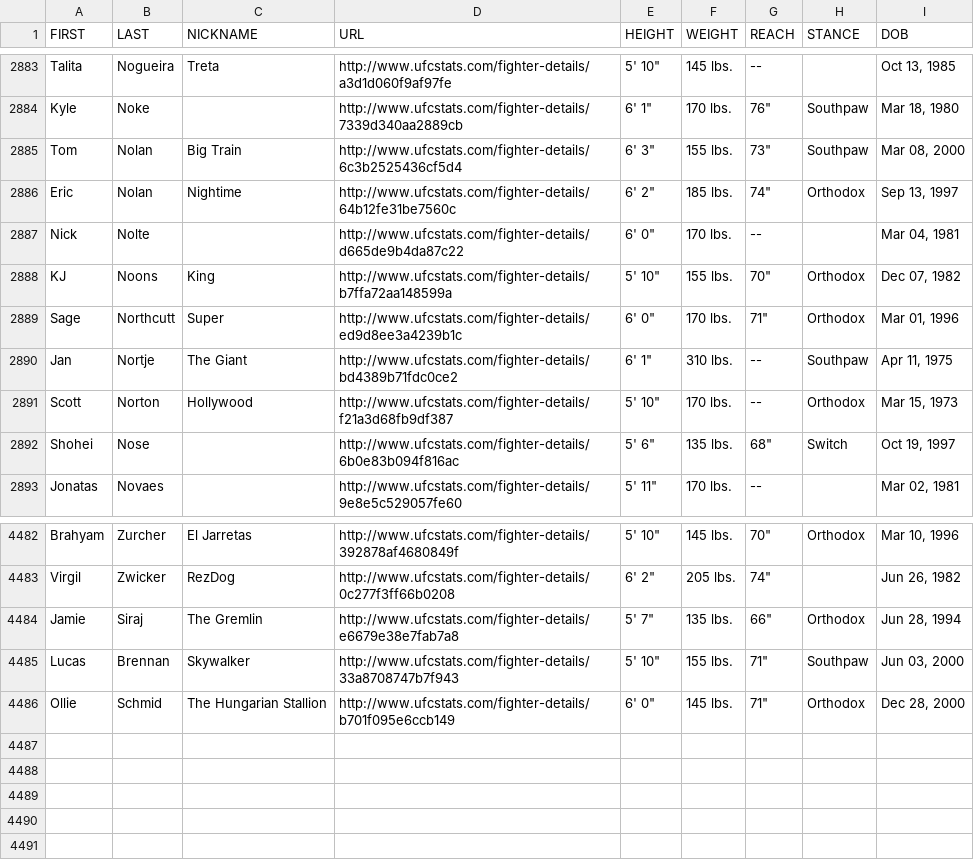
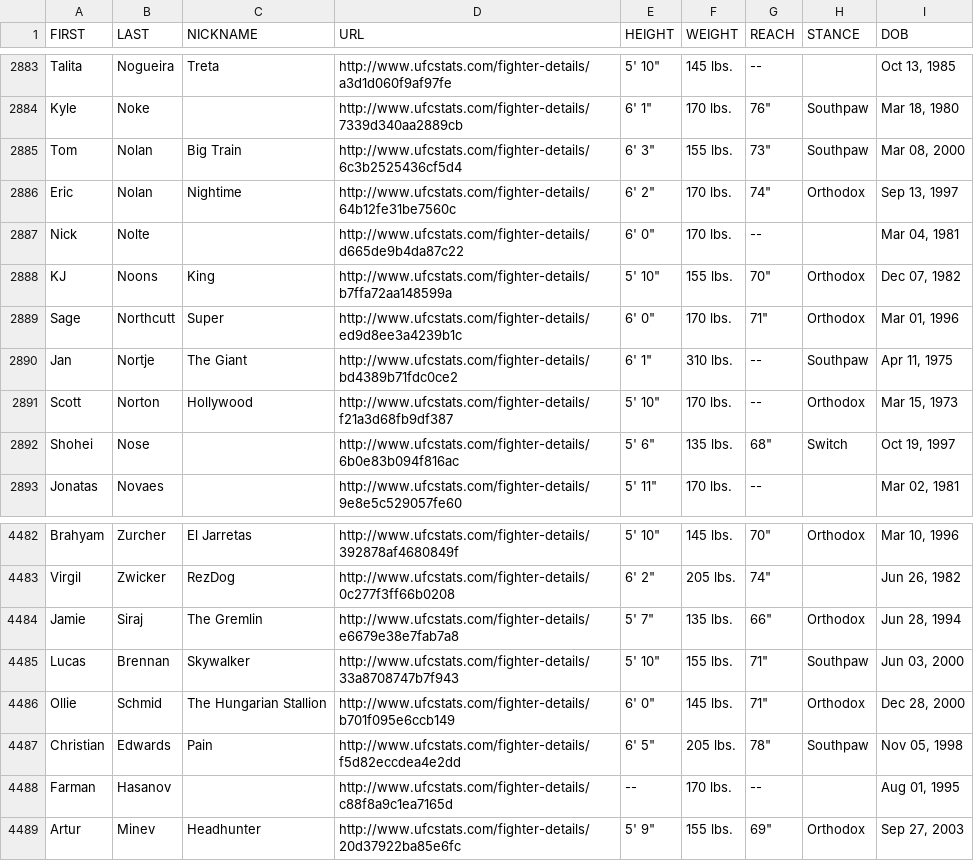
Before and after one commit to sockybobocky/ufc-data, a CSV file: ufc_fighter_details.csv, drawn as a sheet; only a part is shown, gaps mark what is left out.

```diff
--- a/ufc_fighter_details.csv
+++ b/ufc_fighter_details.csv
@@ -2885,3 +2885,3 @@ Kyle,Noke,,http://www.ufcstats.com/fighter-details/7339d340aa2889cb,"6' 1""",170
 Tom,Nolan,Big Train,http://www.ufcstats.com/fighter-details/6c3b2525436cf5d4,"6' 3""",155 lbs.,"73""",Southpaw,"Mar 08, 2000"
-Eric,Nolan,Nightime,http://www.ufcstats.com/fighter-details/64b12fe31be7560c,"6' 2""",185 lbs.,"74""",Orthodox,"Sep 13, 1997"
+Eric,Nolan,Nightime,http://www.ufcstats.com/fighter-details/64b12fe31be7560c,"6' 2""",170 lbs.,"74""",Orthodox,"Sep 13, 1997"
 Nick,Nolte,,http://www.ufcstats.com/fighter-details/d665de9b4da87c22,"6' 0""",170 lbs.,--,,"Mar 04, 1981"
@@ -4486 +4486,4 @@ Lucas,Brennan,Skywalker,http://www.ufcstats.com/fighter-details/33a8708747b7f943
 Ollie,Schmid,The Hungarian Stallion,http://www.ufcstats.com/fighter-details/b701f095e6ccb149,"6' 0""",145 lbs.,"71""",Orthodox,"Dec 28, 2000"
+Christian,Edwards,Pain,http://www.ufcstats.com/fighter-details/f5d82eccdea4e2dd,"6' 5""",205 lbs.,"78""",Southpaw,"Nov 05, 1998"
+Farman,Hasanov,,http://www.ufcstats.com/fighter-details/c88f8a9c1ea7165d,--,170 lbs.,--,,"Aug 01, 1995"
+Artur,Minev,Headhunter,http://www.ufcstats.com/fighter-details/20d37922ba85e6fc,"5' 9""",155 lbs.,"69""",Orthodox,"Sep 27, 2003"
```
Also changed, not shown: ufc_betting_odds.csv, ufc_fighter_profiles.csv, 4 other files.
